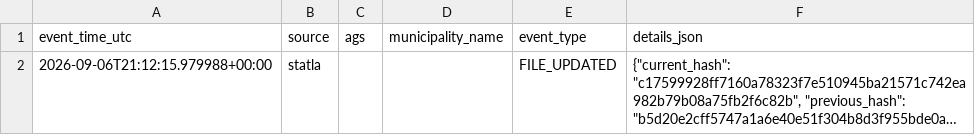
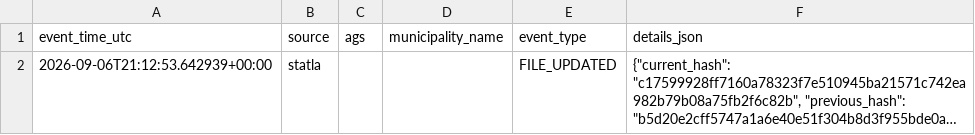
Before and after one commit to volzinnovation/wahl-monitor.de, a CSV file: data/2026-lsa/reports/latest_events.csv, drawn as a sheet; long unchanged cells end in …; the diff names each change by its address in the sheet, - before the commit and + after, or states it on an @@ line.

```diff
--- a/data/2026-lsa/reports/latest_events.csv
+++ b/data/2026-lsa/reports/latest_events.csv
-A2 (event_time_utc): 2026-09-06T21:12:15.979988+00:00
+A2 (event_time_utc): 2026-09-06T21:12:53.642939+00:00
```
Also changed, not shown: 3 other files.
